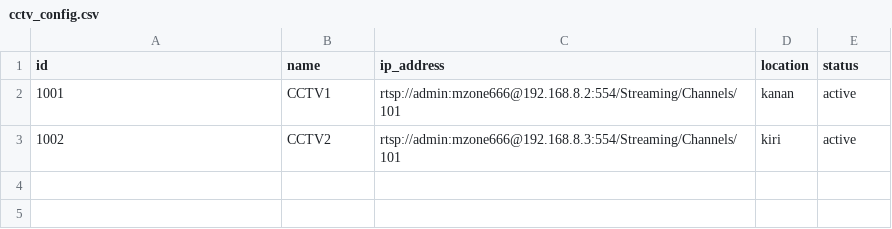
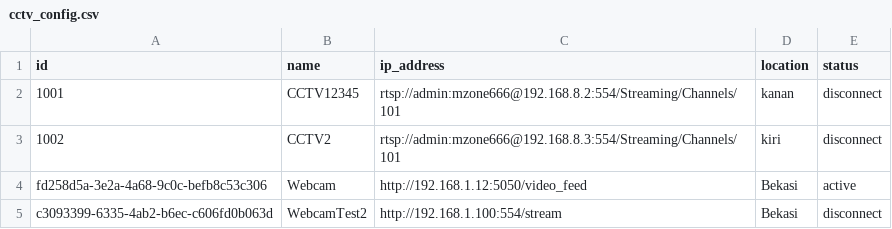
Before and after one commit to ipinlearn4code/cctv_service, a CSV file: data/cctv_config.csv, drawn as a sheet.

Commit message:
Add camera status management scripts
- Implemented fix_camera_status.py to read, update, and save CCTV camera statuses from a CSV file.
- Created test_cameras.py to test camera connections, update their statuses based on connectivity, and save changes back to the CSV configuration.
- Enhanced error handling and logging for better debugging and status reporting.

```diff
--- a/data/cctv_config.csv
+++ b/data/cctv_config.csv
@@ -1,3 +1,5 @@
 id,name,ip_address,location,status
-"1001","CCTV1","rtsp://admin:mzone666@192.168.8.2:554/Streaming/Channels/101","kanan","active"
-"1002","CCTV2","rtsp://admin:mzone666@192.168.8.3:554/Streaming/Channels/101","kiri","active"
+1001,CCTV12345,rtsp://admin:mzone666@192.168.8.2:554/Streaming/Channels/101,kanan,disconnect
+1002,CCTV2,rtsp://admin:mzone666@192.168.8.3:554/Streaming/Channels/101,kiri,disconnect
+fd258d5a-3e2a-4a68-9c0c-befb8c53c306,Webcam,http://192.168.1.12:5050/video_feed,Bekasi,active
+c3093399-6335-4ab2-b6ec-c606fd0b063d,WebcamTest2,http://192.168.1.100:554/stream,Bekasi,disconnect
```
Also changed, not shown: 32 other files.
